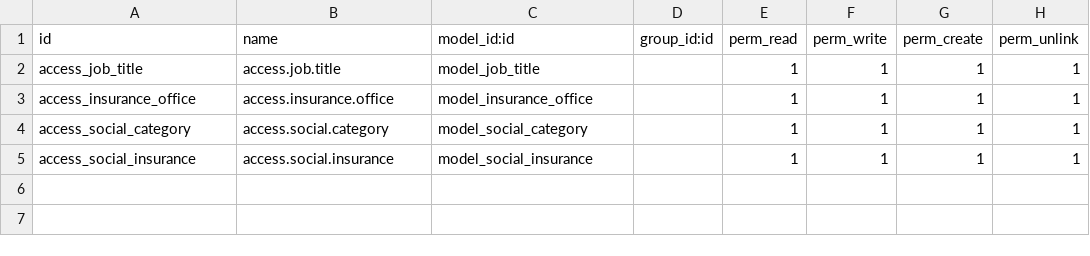
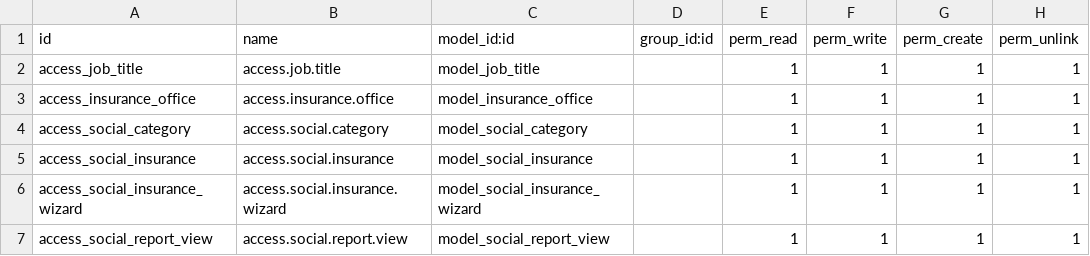
Before and after one commit to egymentors95/lasheen19, a CSV file: social_insurance/security/ir.model.access.csv, drawn as a sheet; the diff names each change by its address in the sheet, - before the commit and + after, or states it on an @@ line.

```diff
--- a/social_insurance/security/ir.model.access.csv
+++ b/social_insurance/security/ir.model.access.csv
+row 6: access_social_insurance_wizard | access.social.insurance.wizard | model_social_insurance_wizard |  | 1 | 1 | 1 | 1
+row 7: access_social_report_view | access.social.report.view | model_social_report_view |  | 1 | 1 | 1 | 1
```
Also changed, not shown: employee_document/security/ir.model.access.csv, 18 other files.
